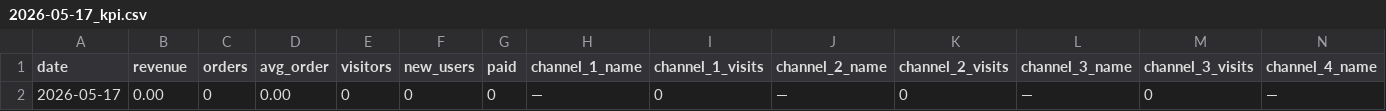
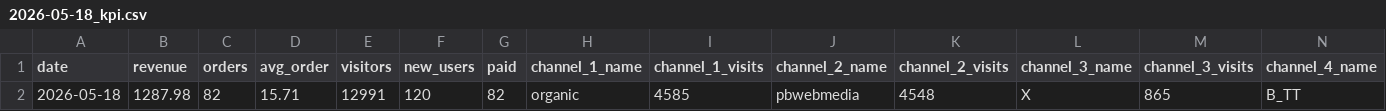
Before and after one commit to vitobbbot/gdr-dashboard, a CSV file: data/2026-05-18_kpi.csv (was data/2026-05-17_kpi.csv), drawn as a sheet; only a part is shown; removed rows and columns are numbered as before the commit, all else as after; rows hold the shown columns only; the diff names each change by its address in the sheet, - before the commit and + after, or states it on an @@ line.

Commit message:
data: update KPI 2026-05-18

```diff
--- a/data/2026-05-17_kpi.csv
+++ b/data/2026-05-18_kpi.csv
-row 2: 2026-05-17 | 0.00 | 0 | 0.00 | 0 | 0 | 0 | — | 0 | — | 0 | — | 0 | —
+row 2: 2026-05-18 | 1287.98 | 82 | 15.71 | 12991 | 120 | 82 | organic | 4585 | pbwebmedia | 4548 | X | 865 | B_TT
```
Also changed, not shown: 1 other file.
